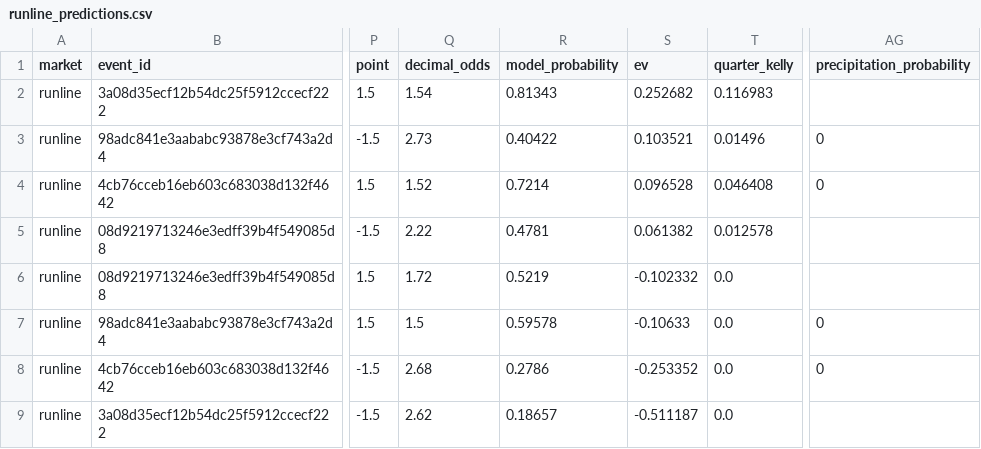
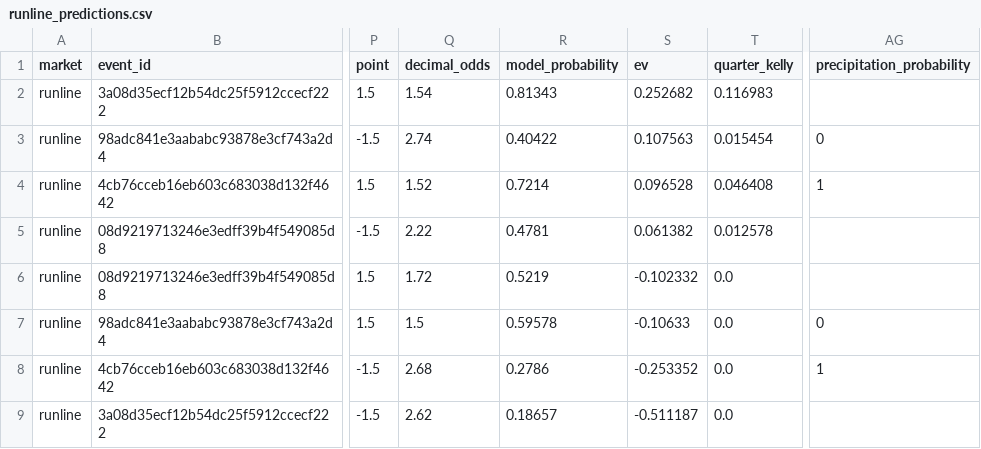
Before and after one commit to kouheiarai/mlb-ai-predictor, a CSV file: data/runline_predictions.csv, drawn as a sheet; only a part is shown, gaps mark what is left out; the diff names each change by its address in the sheet, - before the commit and + after, or states it on an @@ line.

```diff
--- a/data/runline_predictions.csv
+++ b/data/runline_predictions.csv
-Q3 (decimal_odds): 2.73
+Q3 (decimal_odds): 2.74
-S3 (ev): 0.103521
+S3 (ev): 0.107563
-T3 (quarter_kelly): 0.01496
+T3 (quarter_kelly): 0.015454
-AG4 (precipitation_probability): 0
+AG4 (precipitation_probability): 1
-AG8 (precipitation_probability): 0
+AG8 (precipitation_probability): 1
```
Also changed, not shown: data/moneyline_predictions.csv, data/predictions.csv, 57 other files.
